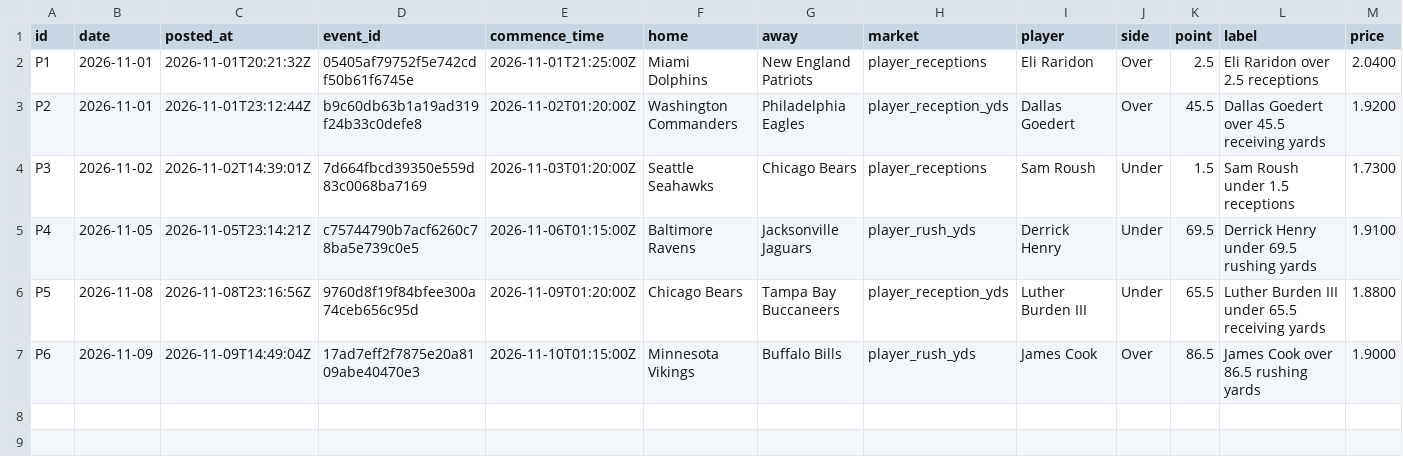
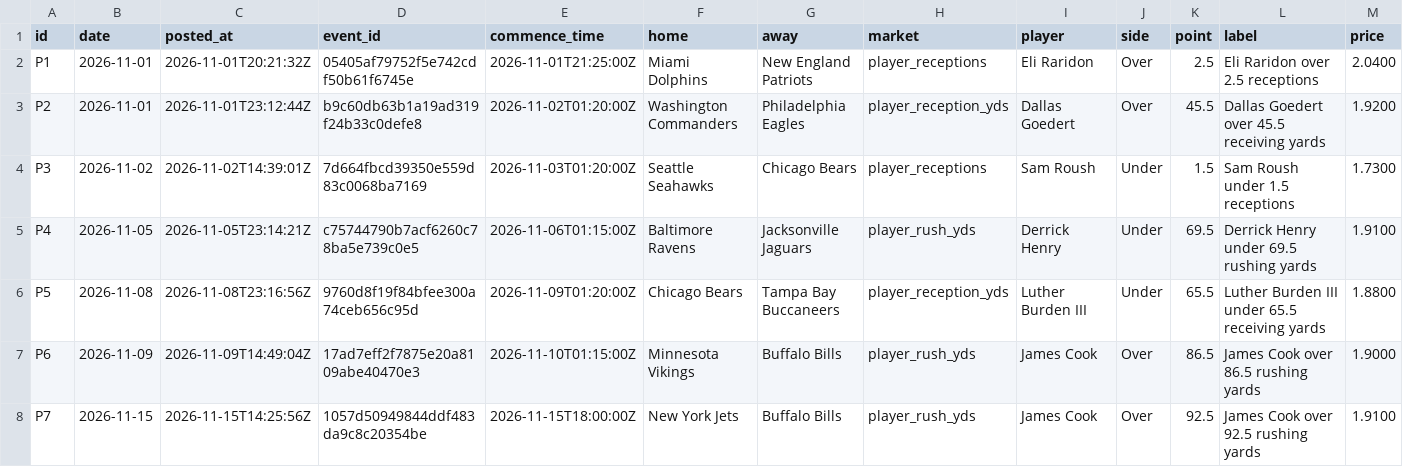
Before and after one commit to StampedPicks/stamped-picks, a CSV file: data/props.csv, drawn as a sheet; only a part is shown; rows hold the shown columns only; the diff names each change by its address in the sheet, - before the commit and + after, or states it on an @@ line.

```diff
--- a/data/props.csv
+++ b/data/props.csv
+row 8: P7 | 2026-11-15 | 2026-11-15T14:25:56Z | 1057d50949844ddf483da9c8c20354be | 2026-11-15T18:00:00Z | New York Jets | Buffalo Bills | player_rush_yds | James Cook | Over | 92.5 | James Cook over 92.5 rushing yards | 1.9100
```
Also changed, not shown: data/ledger.csv, 10 other files.
